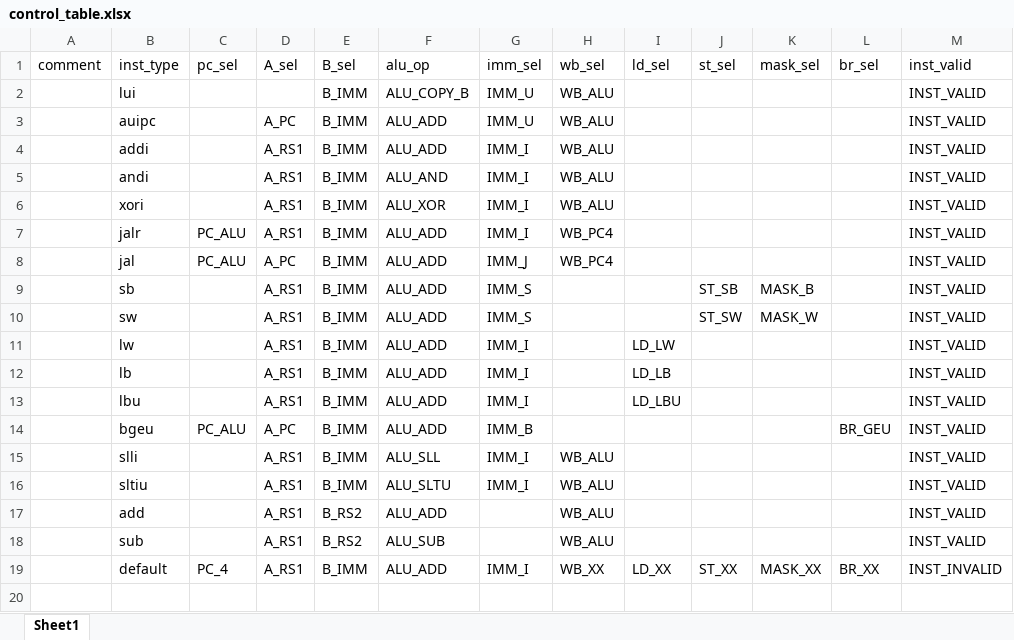
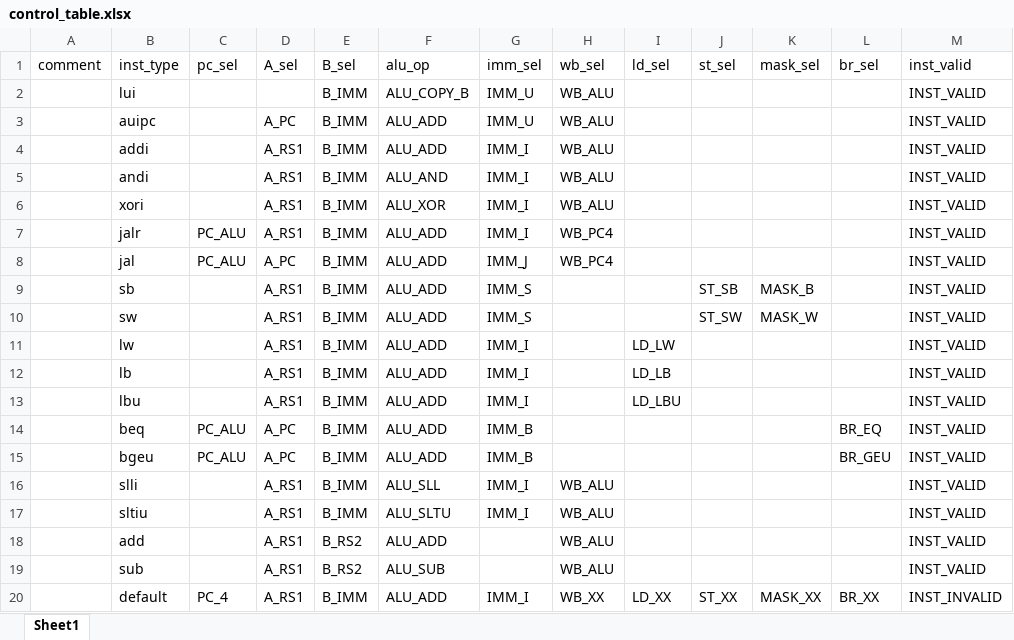
Before and after one commit to EPTansuo/ysyx_tapeout, an Excel workbook: npc/tools/control_gen/control_table.xlsx, sheet Sheet1, drawn as a sheet; values as stored, in another font and other column widths than the file's, no borders; the diff names each change by its address in the sheet, - before the commit and + after, or states it on an @@ line.

```diff
--- a/npc/tools/control_gen/control_table.xlsx (sheet Sheet1)
+++ b/npc/tools/control_gen/control_table.xlsx (sheet Sheet1)
+row 14:  | beq | PC_ALU | A_PC | B_IMM | ALU_ADD | IMM_B |  |  |  |  | BR_EQ | INST_VALID
```
Also changed, not shown: 1 other file.
